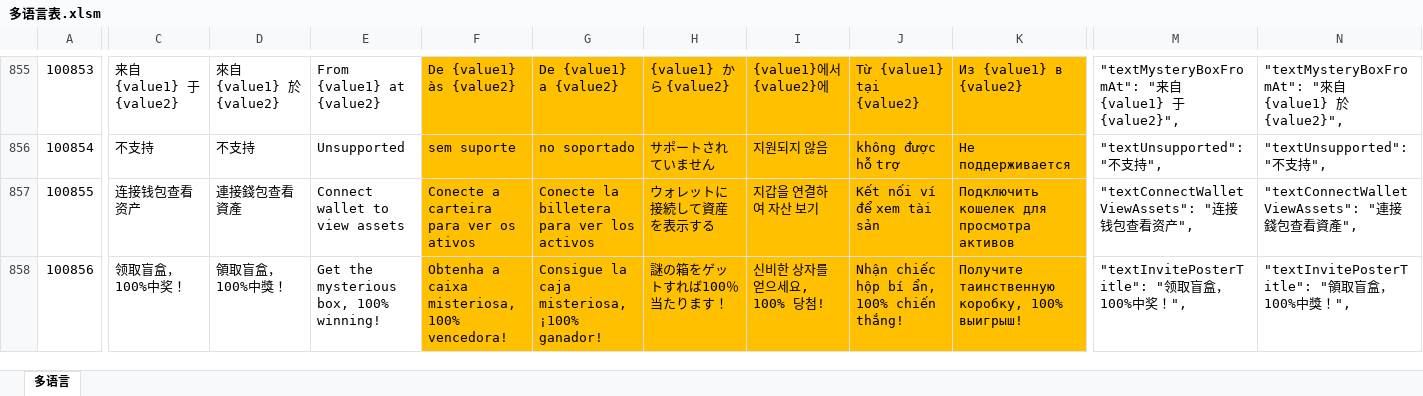
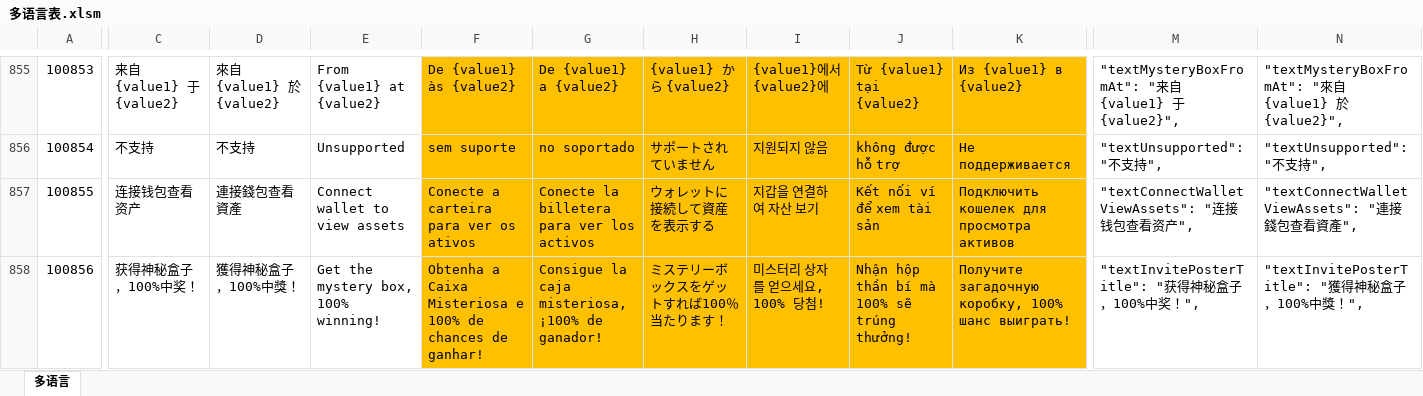
Before and after one commit to liujianyu57/socrates-lang, an Excel workbook: 多语言表.xlsm, sheet 多语言, drawn as a sheet; only a part is shown, gaps mark what is left out; values as stored, in another font and other column widths than the file's, no borders; charts and pictures and conditional formats not drawn; the diff covers the shown part only; the diff names each change by its address in the sheet, - before the commit and + after, or states it on an @@ line.

```diff
--- a/多语言表.xlsm (sheet 多语言)
+++ b/多语言表.xlsm (sheet 多语言)
-C858: 领取盲盒，100%中奖！
+C858: 获得神秘盒子，100%中奖！
-D858: 領取盲盒，100%中獎！
+D858: 獲得神秘盒子，100%中獎！
-E858: Get the mysterious box, 100% winning!
+E858: Get the mystery box, 100% winning!
-F858: Obtenha a caixa misteriosa, 100% vencedora!
+F858: Obtenha a Caixa Misteriosa e 100% de chances de ganhar!
-G858: Consigue la caja misteriosa, ¡100% ganador!
+G858: Consigue la caja misteriosa, ¡100% de ganador!
-H858: 謎の箱をゲットすれば100％当たります！
+H858: ミステリーボックスをゲットすれば100％当たります！
-I858: 신비한 상자를 얻으세요, 100% 당첨!
+I858: 미스터리 상자를 얻으세요, 100% 당첨!
-J858: Nhận chiếc hộp bí ẩn, 100% chiến thắng!
+J858: Nhận hộp thần bí mà 100% sẽ trúng thưởng!
-K858: Получите таинственную коробку, 100% выигрыш!
+K858: Получите загадочную коробку, 100% шанс выиграть!
-M858: "textInvitePosterTitle": "领取盲盒，100%中奖！",
+M858: "textInvitePosterTitle": "获得神秘盒子，100%中奖！",
-N858: "textInvitePosterTitle": "領取盲盒，100%中獎！",
+N858: "textInvitePosterTitle": "獲得神秘盒子，100%中獎！",
```
Also changed, not shown: 353 edited cells elsewhere in this sheet, 9 other files.
